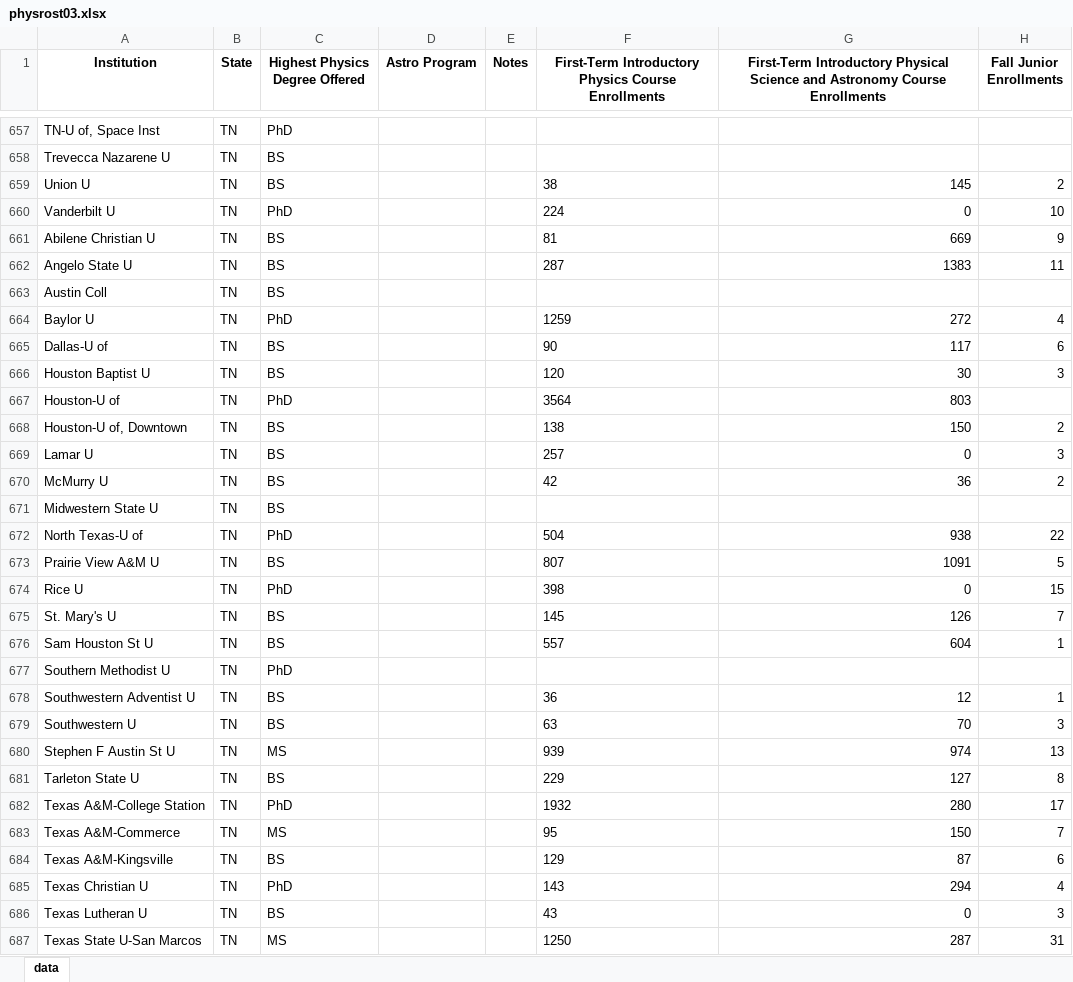
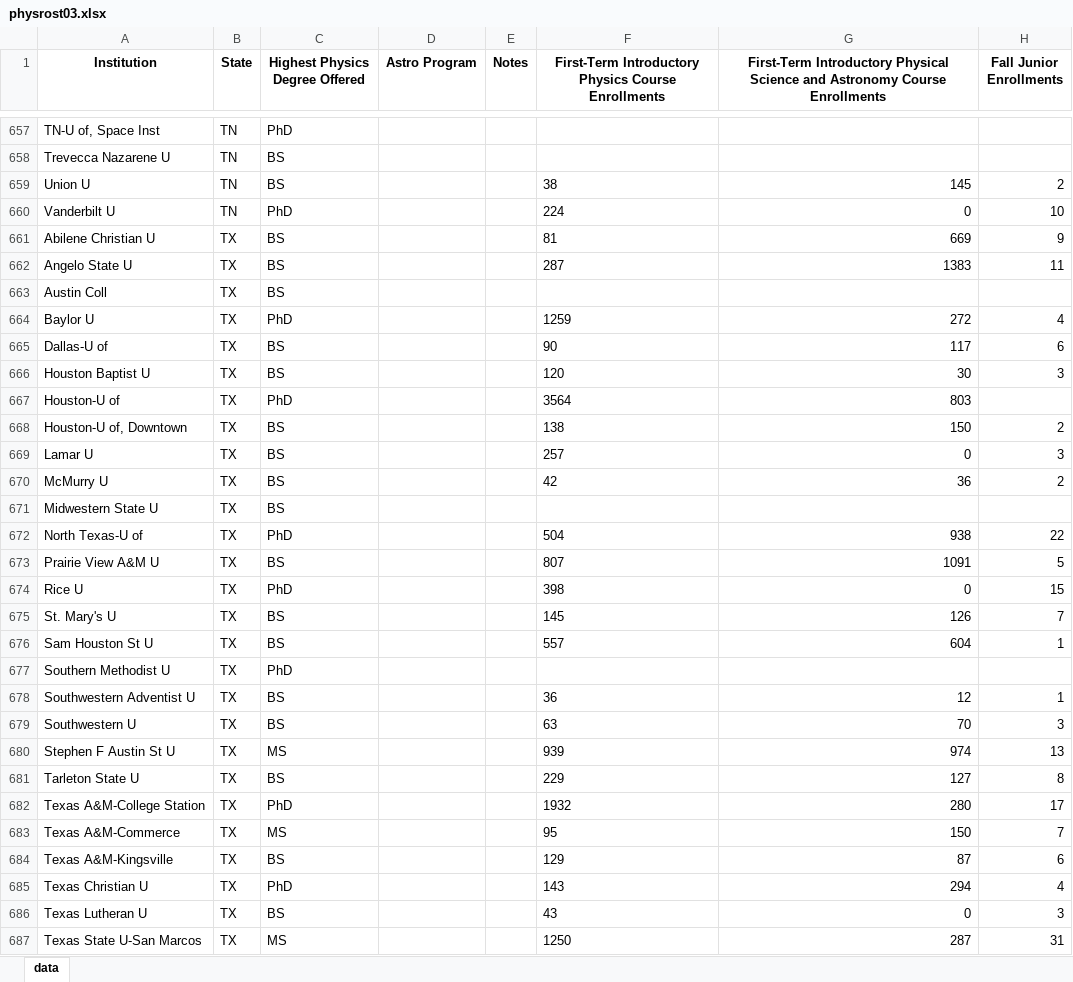
Before and after one commit to AnachronicNomad/gradphys, an Excel workbook: data/xlsx_edit/physrost03.xlsx, sheet data, drawn as a sheet; only a part is shown, gaps mark what is left out; values as stored, in another font and other column widths than the file's, no borders; the diff covers the shown part only; the diff names each change by its address in the sheet, - before the commit and + after, or states it on an @@ line.

```diff
--- a/data/xlsx_edit/physrost03.xlsx (sheet data)
+++ b/data/xlsx_edit/physrost03.xlsx (sheet data)
-B661:B687 (State): TN
+B661:B687 (State): TX
```
Also changed, not shown: 64 edited cells elsewhere in this sheet, data/xlsx_edit/physrost02.xlsx, data/xlsx_edit/physrost04.xlsx, 4 other files.
